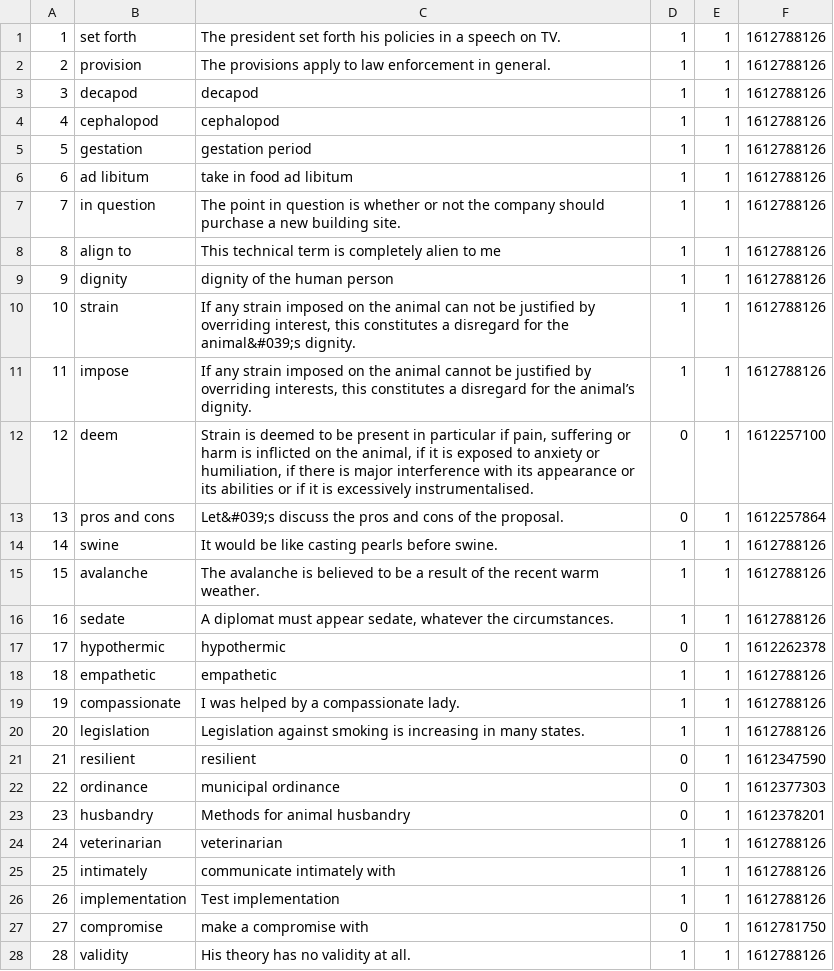
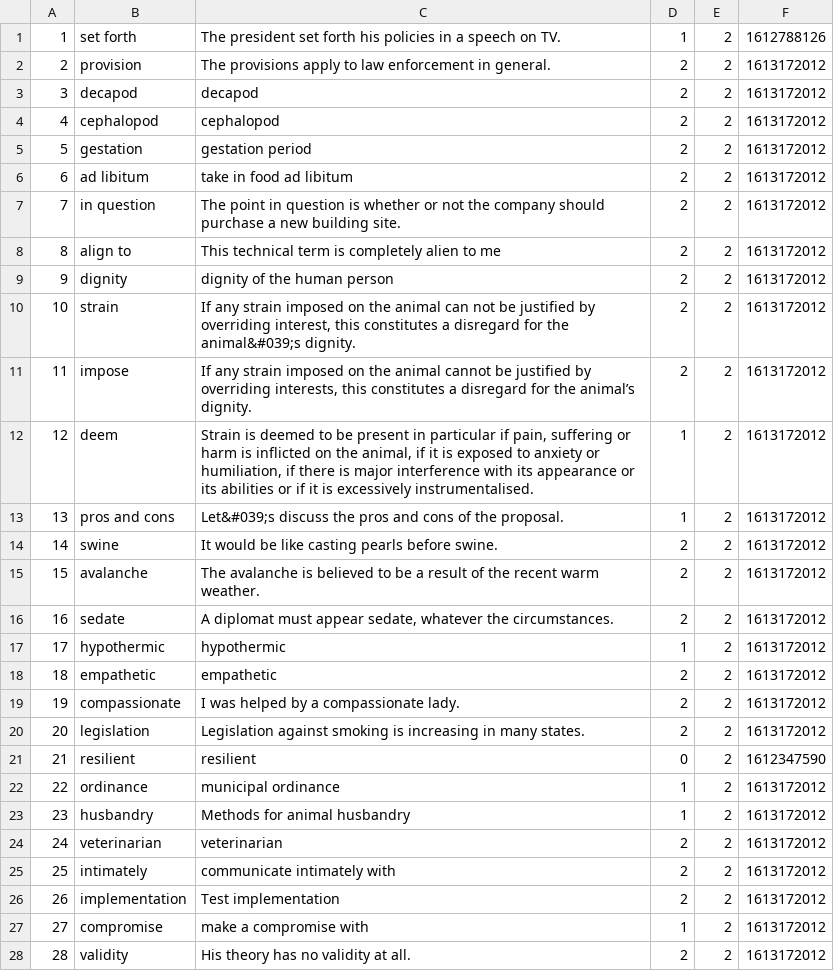
Before and after one commit to Ahiram/languagetest, a CSV file: work/data/data.csv, drawn as a sheet; only a part is shown; the diff covers the shown part only.

Commit message:
add data

```diff
--- a/work/data/data.csv
+++ b/work/data/data.csv
@@ -1,28 +1,28 @@
-1|set forth|The president set forth his policies in a speech on TV.|1|1|1612788126
-2|provision|The provisions apply to law enforcement in general. |1|1|1612788126
-3|decapod|decapod|1|1|1612788126
-4|cephalopod|cephalopod|1|1|1612788126
-5|gestation|gestation period|1|1|1612788126
-6|ad libitum|take in food ad libitum|1|1|1612788126
-7|in question|The point in question is whether or not the company should purchase a new building site.|1|1|1612788126
-8|align to|This technical term is completely alien to me|1|1|1612788126
-9|dignity|dignity of the human person|1|1|1612788126
-10|strain|If any strain imposed on the animal can not be justified by overriding interest, this constitutes a disregard for the animal&#039;s dignity.|1|1|1612788126
-11|impose|If any strain imposed on the animal cannot be justified by overriding interests, this constitutes a disregard for the animal’s dignity.|1|1|1612788126
-12|deem|Strain is deemed to be present in particular if pain, suffering or harm is inflicted on the animal, if it is exposed to anxiety or humiliation, if there is major interference with its appearance or its abilities or if it is excessively instrumentalised.|0|1|1612257100
-13|pros and cons|Let&#039;s discuss the pros and cons of the proposal.|0|1|1612257864
-14|swine|It would be like casting pearls before swine.|1|1|1612788126
-15|avalanche|The avalanche is believed to be a result of the recent warm weather.|1|1|1612788126
-16|sedate|A diplomat must appear sedate, whatever the circumstances.|1|1|1612788126
-17|hypothermic|hypothermic|0|1|1612262378
-18|empathetic|empathetic|1|1|1612788126
-19|compassionate|I was helped by a compassionate lady.|1|1|1612788126
-20|legislation|Legislation against smoking is increasing in many states.|1|1|1612788126
-21|resilient|resilient|0|1|1612347590
-22|ordinance|municipal ordinance|0|1|1612377303
-23|husbandry|Methods for animal husbandry|0|1|1612378201
-24|veterinarian|veterinarian|1|1|1612788126
-25|intimately|communicate intimately with|1|1|1612788126
-26|implementation|Test implementation|1|1|1612788126
-27|compromise|make a compromise with|0|1|1612781750
-28|validity|His theory has no validity at all.|1|1|1612788126
+1|set forth|The president set forth his policies in a speech on TV.|1|2|1612788126
+2|provision|The provisions apply to law enforcement in general. |2|2|1613172012
+3|decapod|decapod|2|2|1613172012
+4|cephalopod|cephalopod|2|2|1613172012
+5|gestation|gestation period|2|2|1613172012
+6|ad libitum|take in food ad libitum|2|2|1613172012
+7|in question|The point in question is whether or not the company should purchase a new building site.|2|2|1613172012
+8|align to|This technical term is completely alien to me|2|2|1613172012
+9|dignity|dignity of the human person|2|2|1613172012
+10|strain|If any strain imposed on the animal can not be justified by overriding interest, this constitutes a disregard for the animal&#039;s dignity.|2|2|1613172012
+11|impose|If any strain imposed on the animal cannot be justified by overriding interests, this constitutes a disregard for the animal’s dignity.|2|2|1613172012
+12|deem|Strain is deemed to be present in particular if pain, suffering or harm is inflicted on the animal, if it is exposed to anxiety or humiliation, if there is major interference with its appearance or its abilities or if it is excessively instrumentalised.|1|2|1613172012
+13|pros and cons|Let&#039;s discuss the pros and cons of the proposal.|1|2|1613172012
+14|swine|It would be like casting pearls before swine.|2|2|1613172012
+15|avalanche|The avalanche is believed to be a result of the recent warm weather.|2|2|1613172012
+16|sedate|A diplomat must appear sedate, whatever the circumstances.|2|2|1613172012
+17|hypothermic|hypothermic|1|2|1613172012
+18|empathetic|empathetic|2|2|1613172012
+19|compassionate|I was helped by a compassionate lady.|2|2|1613172012
+20|legislation|Legislation against smoking is increasing in many states.|2|2|1613172012
+21|resilient|resilient|0|2|1612347590
+22|ordinance|municipal ordinance|1|2|1613172012
+23|husbandry|Methods for animal husbandry|1|2|1613172012
+24|veterinarian|veterinarian|2|2|1613172012
+25|intimately|communicate intimately with|2|2|1613172012
+26|implementation|Test implementation|2|2|1613172012
+27|compromise|make a compromise with|1|2|1613172012
+28|validity|His theory has no validity at all.|2|2|1613172012
```
Also changed, not shown: 56 edited cells elsewhere in this file.
